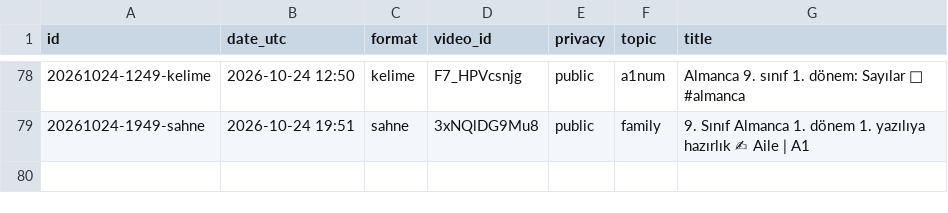
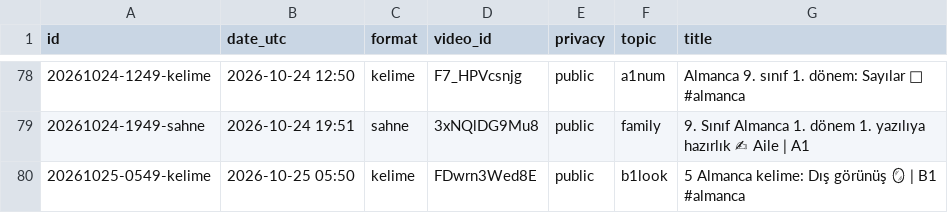
Before and after one commit to olgunkadirgulhan/fenek-shorts, a CSV file: published.csv, drawn as a sheet; only a part is shown, gaps mark what is left out; the diff names each change by its address in the sheet, - before the commit and + after, or states it on an @@ line.

Commit message:
video: 2026-10-25-0550

```diff
--- a/published.csv
+++ b/published.csv
+row 80: 20261025-0549-kelime | 2026-10-25 05:50 | kelime | FDwrn3Wed8E | public | b1look | 5 Almanca kelime: Dış görünüş 🪞 | B1 #almanca
```
Also changed, not shown: 1 other file.
